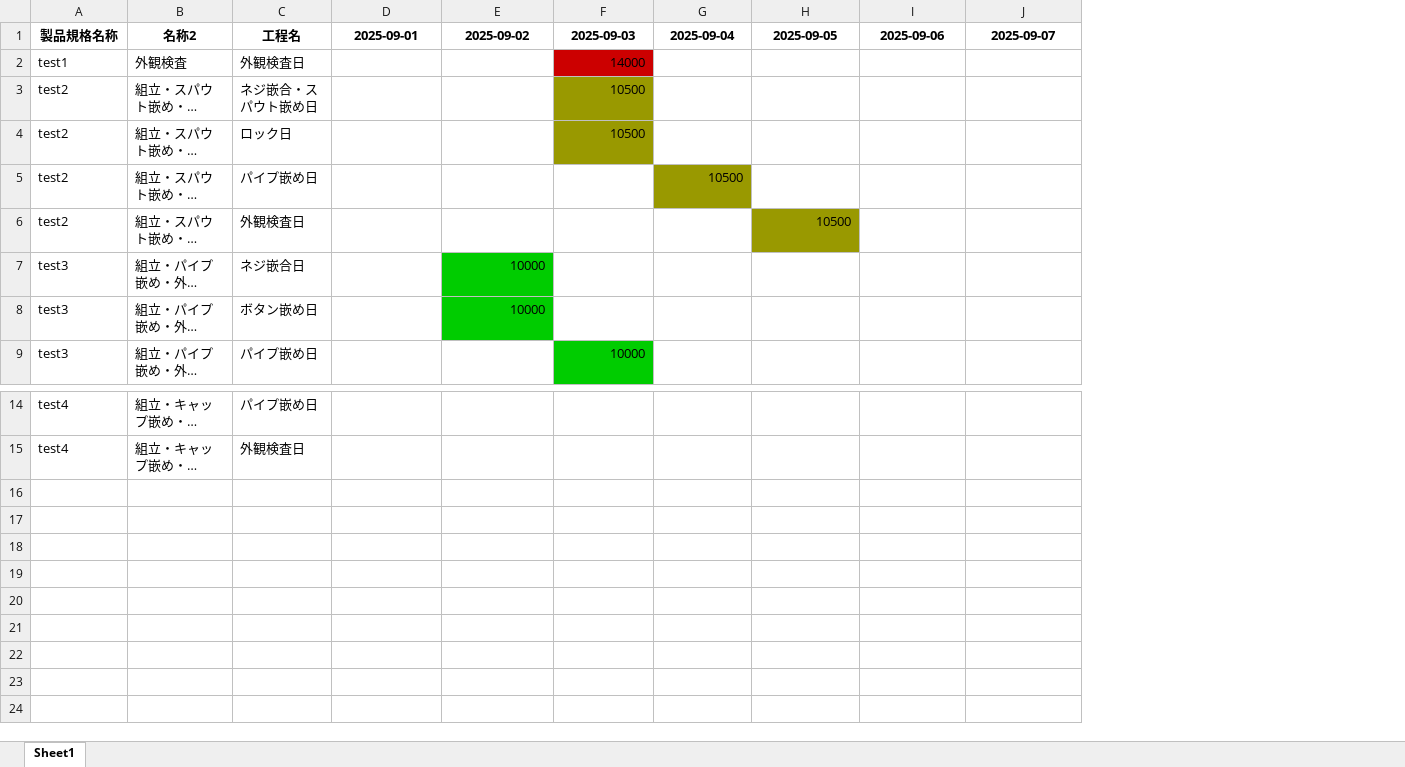
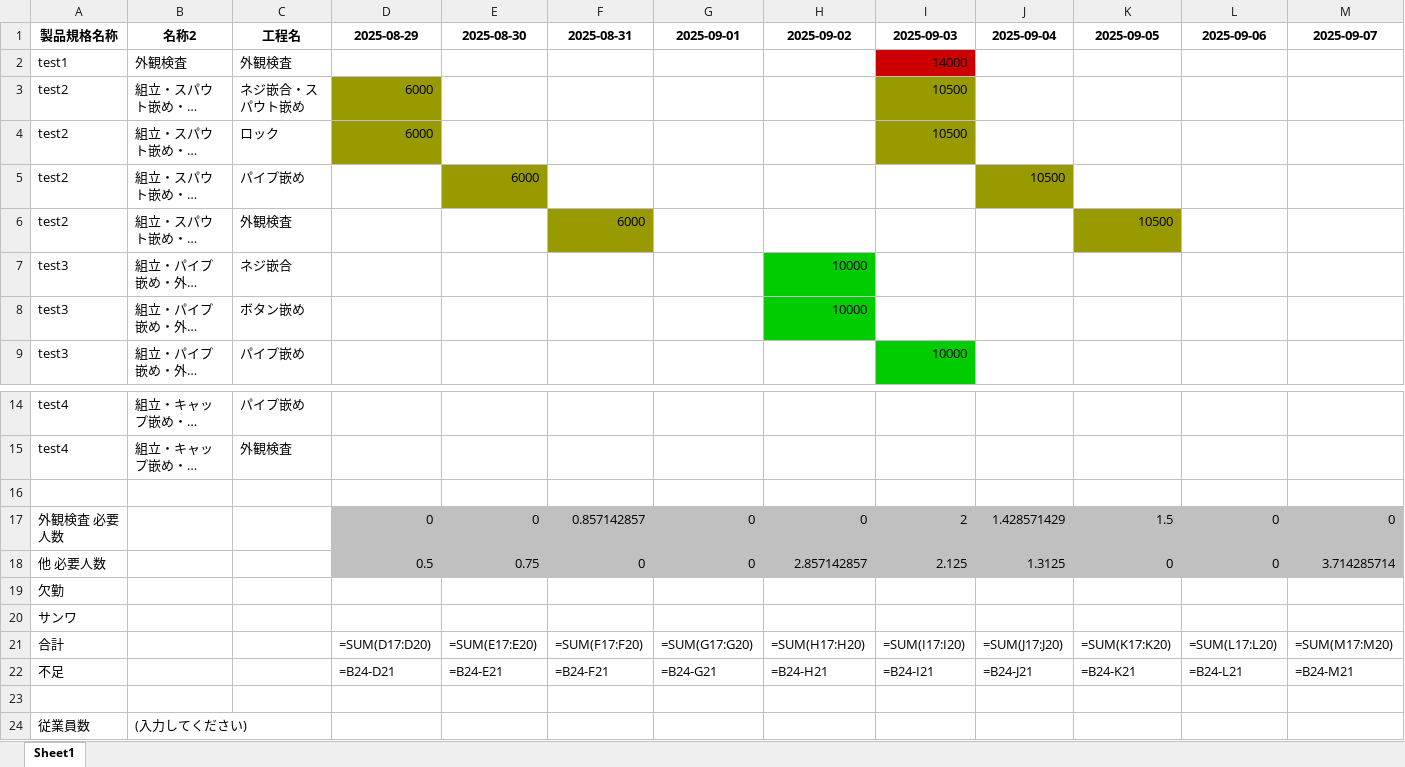
Before and after one commit to shiyow5/mini_DX_aporon, an Excel workbook: test_data_Sheet1_schedule.xlsx, sheet Sheet1, drawn as a sheet; only a part is shown, gaps mark what is left out; long unchanged cells end in …; values as stored, in another font and other column widths than the file's, no borders; formulas without a stored value are shown as written; removed rows and columns are numbered as before the commit, all else as after; rows hold the shown columns only; the diff names each change by its address in the sheet, - before the commit and + after, or states it on an @@ line.

```diff
--- a/test_data_Sheet1_schedule.xlsx (sheet Sheet1)
+++ b/test_data_Sheet1_schedule.xlsx (sheet Sheet1)
-column C (工程名), rows 2-9: 外観検査日 | ネジ嵌合・スパウト嵌め日 | ロック日 | パイプ嵌め日 | 外観検査日 | ネジ嵌合日 | ボタン嵌め日 | パイプ嵌め日; rows 14-15: パイプ嵌め日 | 外観検査日
+column C (工程名), rows 2-9: 外観検査 | ネジ嵌合・スパウト嵌め | ロック | パイプ嵌め | 外観検査 | ネジ嵌合 | ボタン嵌め | パイプ嵌め; rows 14-15: パイプ嵌め | 外観検査
+column D (2025-08-29), rows 3-4: 6000 | 6000
+column E (2025-08-30), row 5: 6000
+column F (2025-08-31), row 6: 6000
+row 16: (empty)
+row 17: 外観検査 必要人数 |  |  | 0 | 0 | 0.857142857 | 0 | 0 | 2 | 1.428571429 | 1.5 | 0 | 0
+row 18: 他 必要人数 |  |  | 0.5 | 0.75 | 0 | 0 | 2.857142857 | 2.125 | 1.3125 | 0 | 0 | 3.714285714
+row 19: 欠勤
+row 20: サンワ
+row 21: 合計 |  |  | =SUM(D17:D20) | =SUM(E17:E20) | =SUM(F17:F20) | =SUM(G17:G20) | =SUM(H17:H20) | =SUM(I17:I20) | =SUM(J17:J20) | =SUM(K17:K20) | =SUM(L17:L20) | =SUM(M17:M20)
+row 22: 不足 |  |  | =B24-D21 | =B24-E21 | =B24-F21 | =B24-G21 | =B24-H21 | =B24-I21 | =B24-J21 | =B24-K21 | =B24-L21 | =B24-M21
+row 23: (empty)
+row 24: 従業員数 | (入力してください)
```
Also changed, not shown: Datas/test_data.xlsx, 7 other files.
